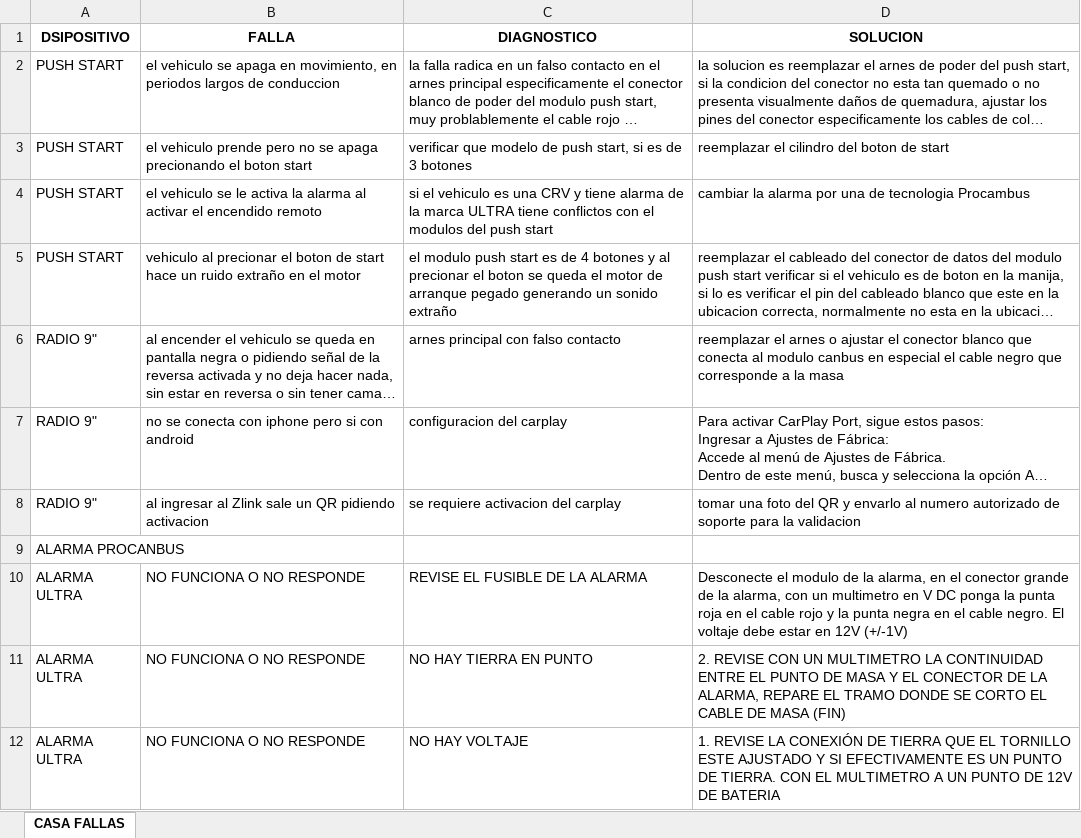
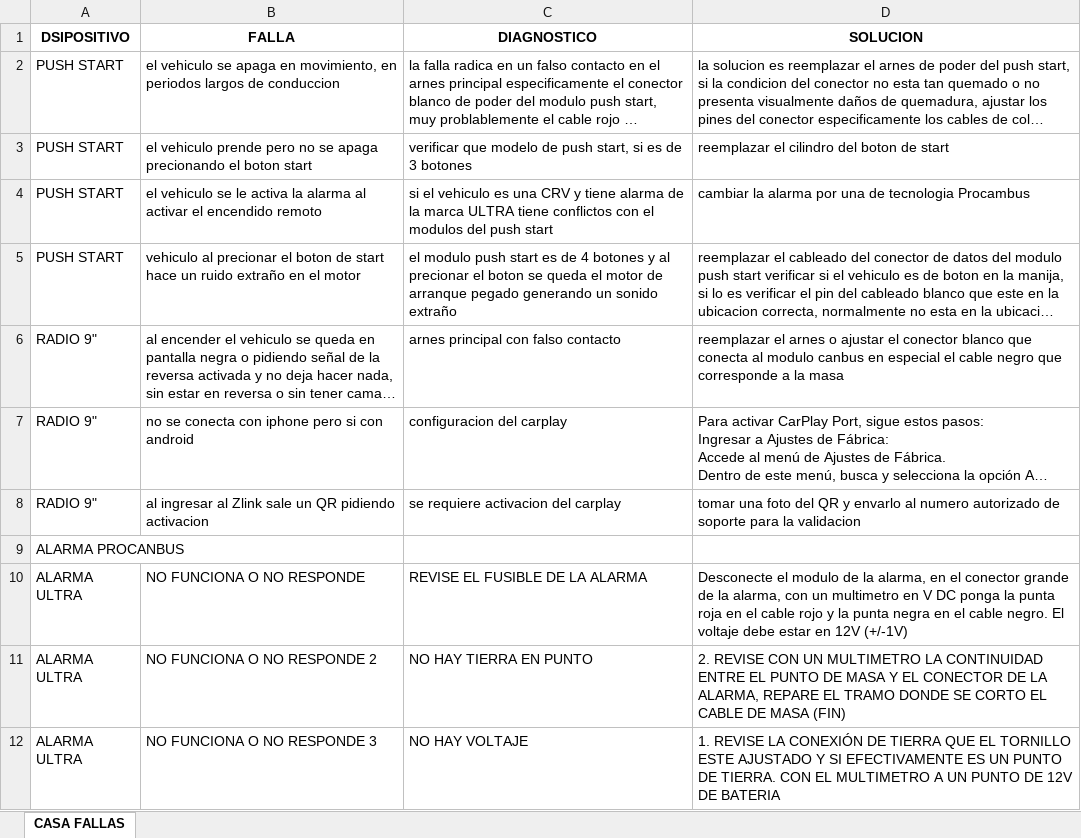
Before and after one commit to zurCaleD-tap/CasaFallas, an Excel workbook: public/fallas.xlsx, sheet CASA FALLAS, drawn as a sheet; long unchanged cells end in …; values as stored, in another font and other column widths than the file's, no borders; the diff names each change by its address in the sheet, - before the commit and + after, or states it on an @@ line.

Commit message:
Update fallas.xlsx

```diff
--- a/public/fallas.xlsx (sheet CASA FALLAS)
+++ b/public/fallas.xlsx (sheet CASA FALLAS)
-B11 (FALLA): NO FUNCIONA O NO RESPONDE
+B11 (FALLA): NO FUNCIONA O NO RESPONDE 2
-B12 (FALLA): NO FUNCIONA O NO RESPONDE
+B12 (FALLA): NO FUNCIONA O NO RESPONDE 3
```
